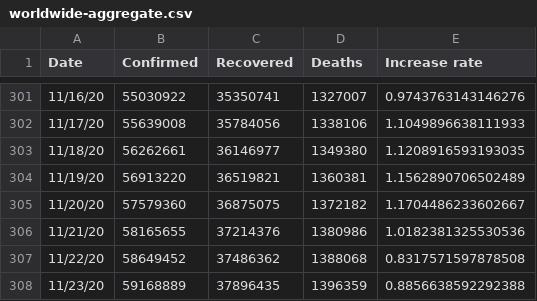
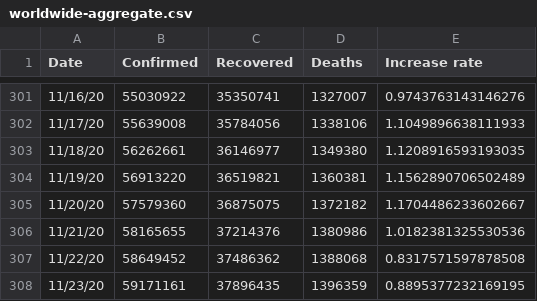
Before and after one commit to TrevorWinstral/COVID_simplified, a CSV file: data/worldwide-aggregate.csv, drawn as a sheet; only a part is shown, gaps mark what is left out.

```diff
--- a/data/worldwide-aggregate.csv
+++ b/data/worldwide-aggregate.csv
@@ -307,2 +307,2 @@ Date,Confirmed,Recovered,Deaths,Increase rate
 11/22/20,58649452,37486362,1388068,0.8317571597878508
-11/23/20,59168889,37896435,1396359,0.8856638592292388
+11/23/20,59171161,37896435,1396359,0.8895377232169195
```
Also changed, not shown: data/key-countries-pivoted.csv, 1 other file.
